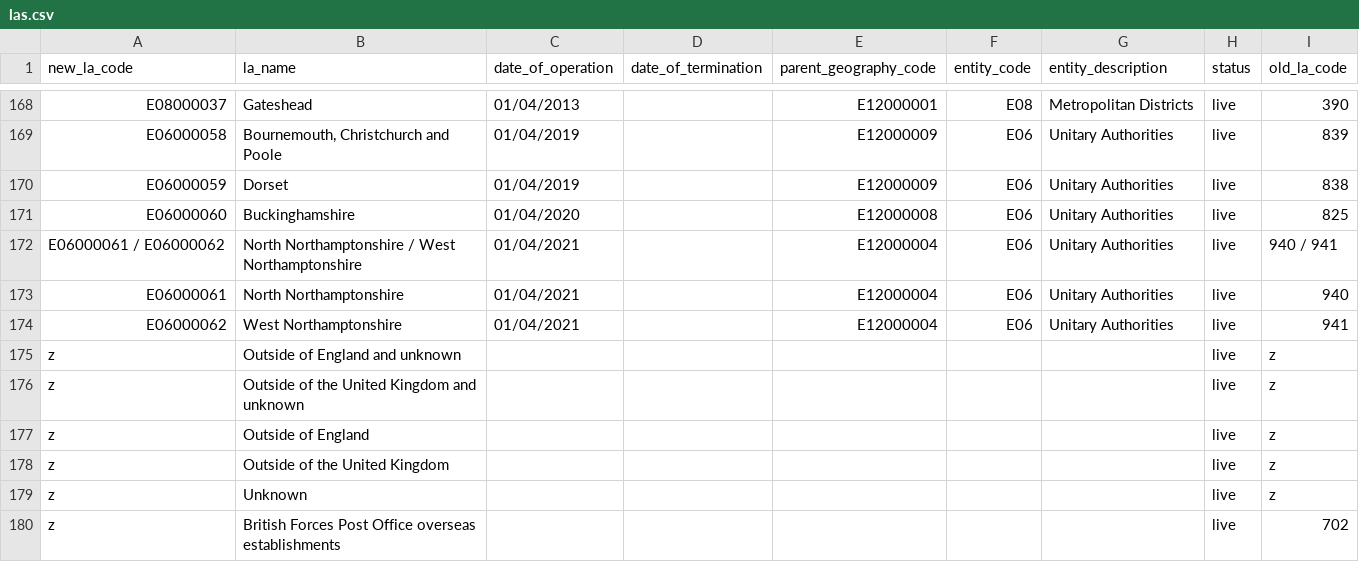
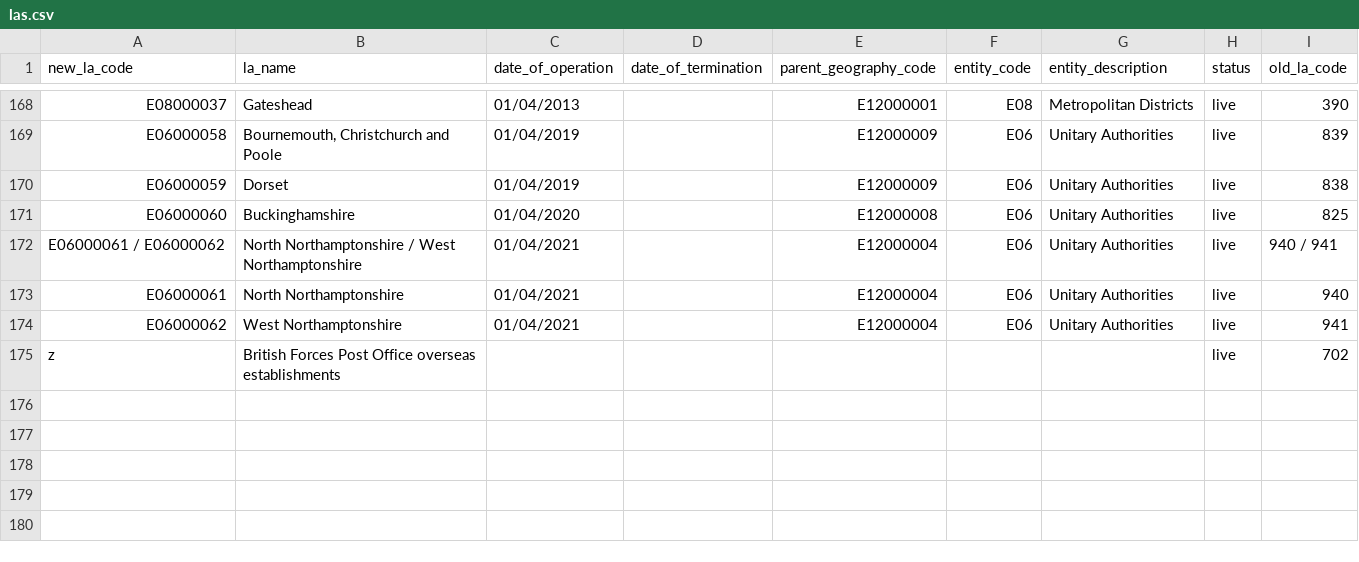
Before and after one commit to dfe-analytical-services/dfe-published-data-qa, a CSV file: data/las.csv, drawn as a sheet; only a part is shown, gaps mark what is left out.

```diff
--- a/data/las.csv
+++ b/data/las.csv
@@ -174,7 +174,2 @@ E06000061,North Northamptonshire,01/04/2021,,E12000004,E06,Unitary Authorities,l
 E06000062,West Northamptonshire,01/04/2021,,E12000004,E06,Unitary Authorities,live,941
-z,Outside of England and unknown,,,,,,live,z
-z,Outside of the United Kingdom and unknown,,,,,,live,z
-z,Outside of England,,,,,,live,z
-z,Outside of the United Kingdom,,,,,,live,z
-z,Unknown,,,,,,live,z
 z,British Forces Post Office overseas establishments,,,,,,live,702
```
Also changed, not shown: data/country.csv, data/lads.csv, 5 other files.
